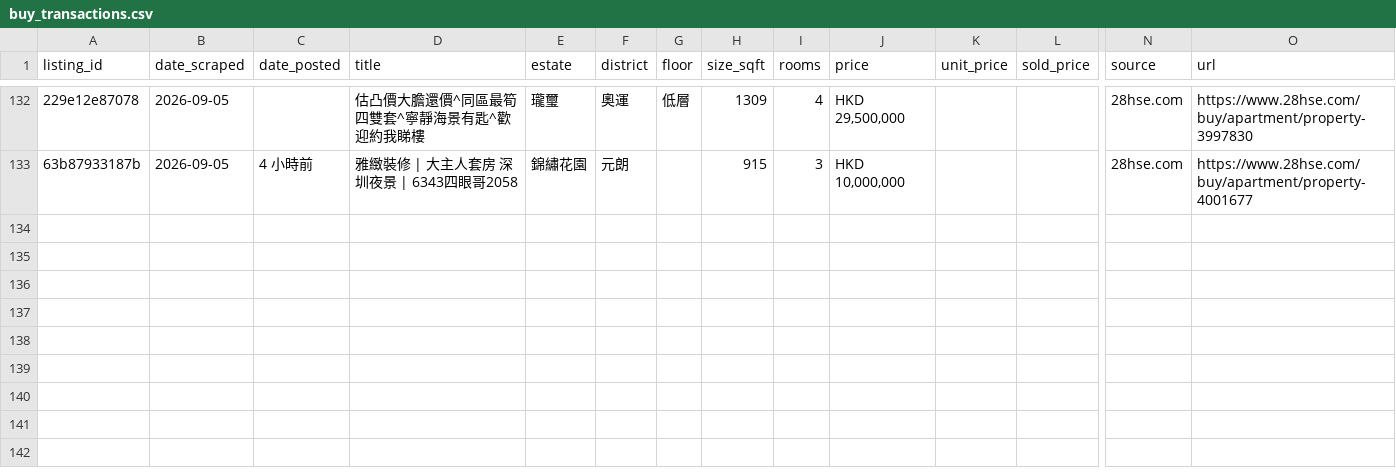
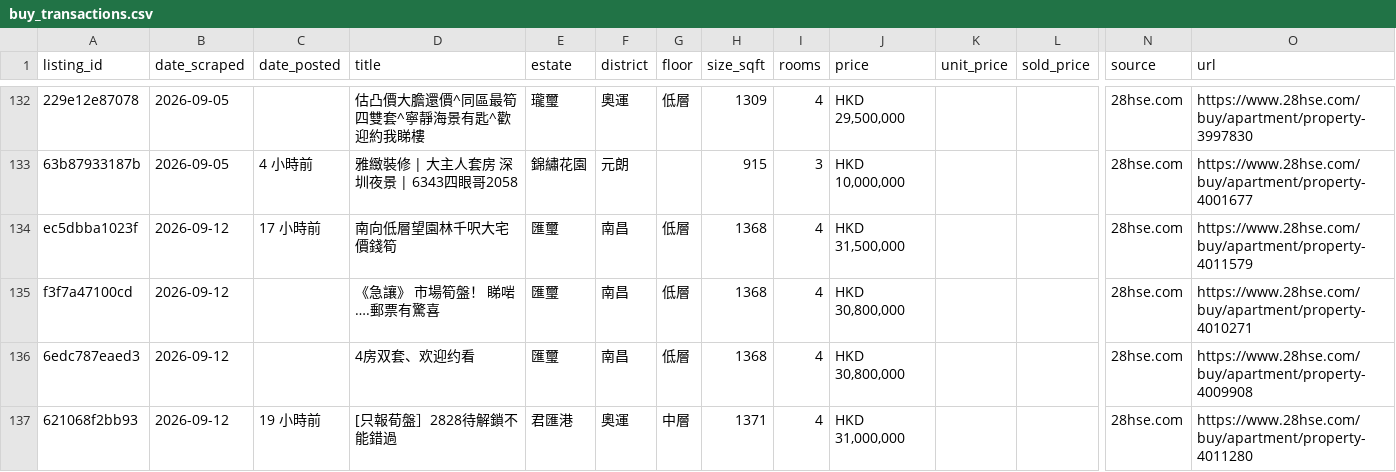
Before and after one commit to francoishideyoshi/hk-property-telegram-bot, a CSV file: data/buy_transactions.csv, drawn as a sheet; only a part is shown, gaps mark what is left out; rows hold the shown columns only; the diff names each change by its address in the sheet, - before the commit and + after, or states it on an @@ line.

```diff
--- a/data/buy_transactions.csv
+++ b/data/buy_transactions.csv
+row 134: ec5dbba1023f | 2026-09-12 | 17 小時前 | 南向低層望園林千呎大宅價錢筍 | 匯璽 | 南昌 | 低層 | 1368 | 4 | HKD 31,500,000 |  |  | 28hse.com | https://www.28hse.com/buy/apartment/property-4011579
+row 135: f3f7a47100cd | 2026-09-12 |  | 《急讓》 市場筍盤！ 睇啱….郵票有驚喜 | 匯璽 | 南昌 | 低層 | 1368 | 4 | HKD 30,800,000 |  |  | 28hse.com | https://www.28hse.com/buy/apartment/property-4010271
+row 136: 6edc787eaed3 | 2026-09-12 |  | 4房双套、欢迎约看 | 匯璽 | 南昌 | 低層 | 1368 | 4 | HKD 30,800,000 |  |  | 28hse.com | https://www.28hse.com/buy/apartment/property-4009908
+row 137: 621068f2bb93 | 2026-09-12 | 19 小時前 | [只報荀盤］2828待解鎖不能錯過 | 君匯港 | 奧運 | 中層 | 1371 | 4 | HKD 31,000,000 |  |  | 28hse.com | https://www.28hse.com/buy/apartment/property-4011280
```
Also changed, not shown: data/rental_client.csv, data/rental_me.csv.
